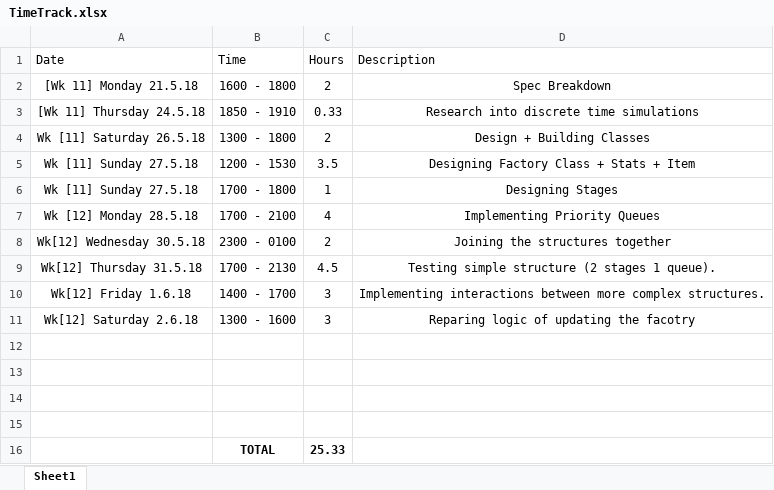
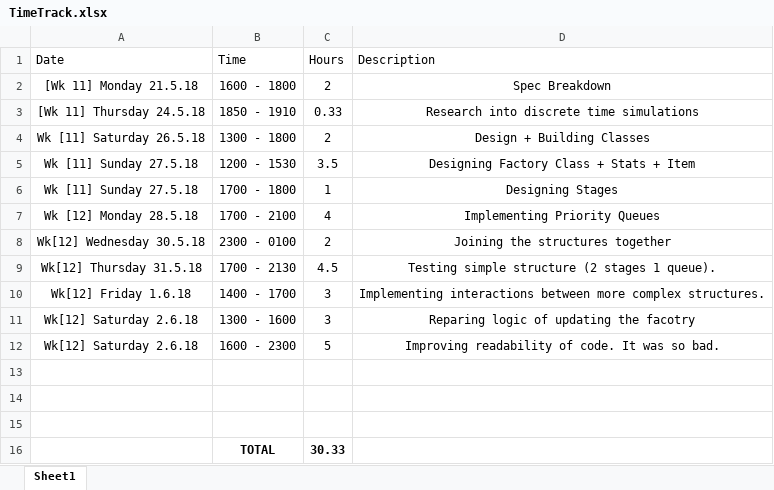
Before and after one commit to xolopx/Assignment-Three, an Excel workbook: TimeTrack.xlsx, sheet Sheet1, drawn as a sheet; values as stored, in another font and other column widths than the file's, no borders; table styles not drawn; removed rows and columns are numbered as before the commit, all else as after; the diff names each change by its address in the sheet, - before the commit and + after, or states it on an @@ line.

```diff
--- a/TimeTrack.xlsx (sheet Sheet1)
+++ b/TimeTrack.xlsx (sheet Sheet1)
+row 12: Wk[12] Saturday 2.6.18 | 1600 - 2300 | 5 | Improving readability of code. It was so bad.
-row 15: (empty)
-C16 (Hours): 25.33
+C16 (Hours): 30.33
```
Also changed, not shown: 5 other files.
